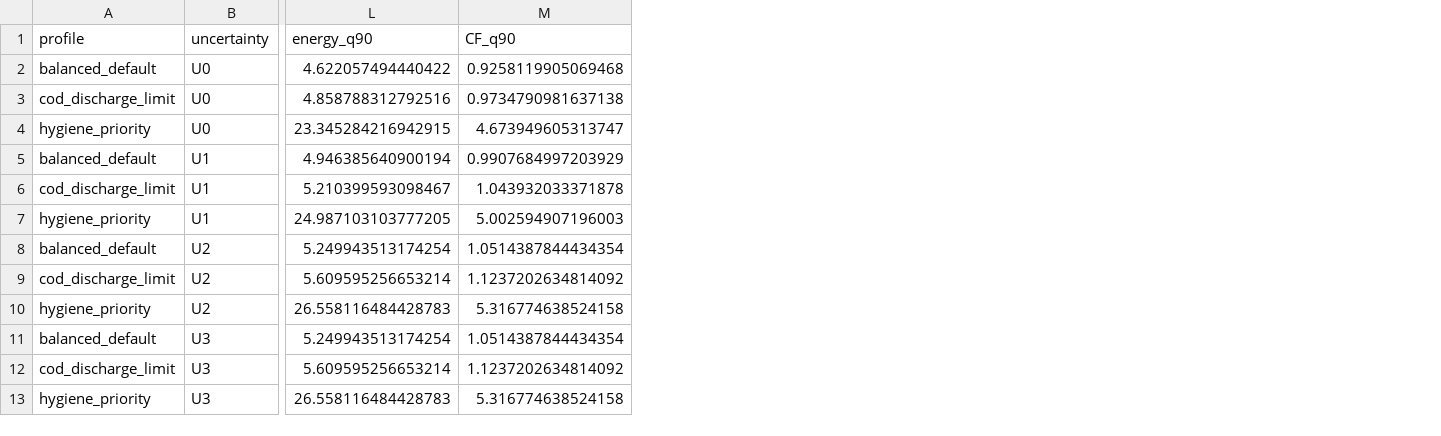
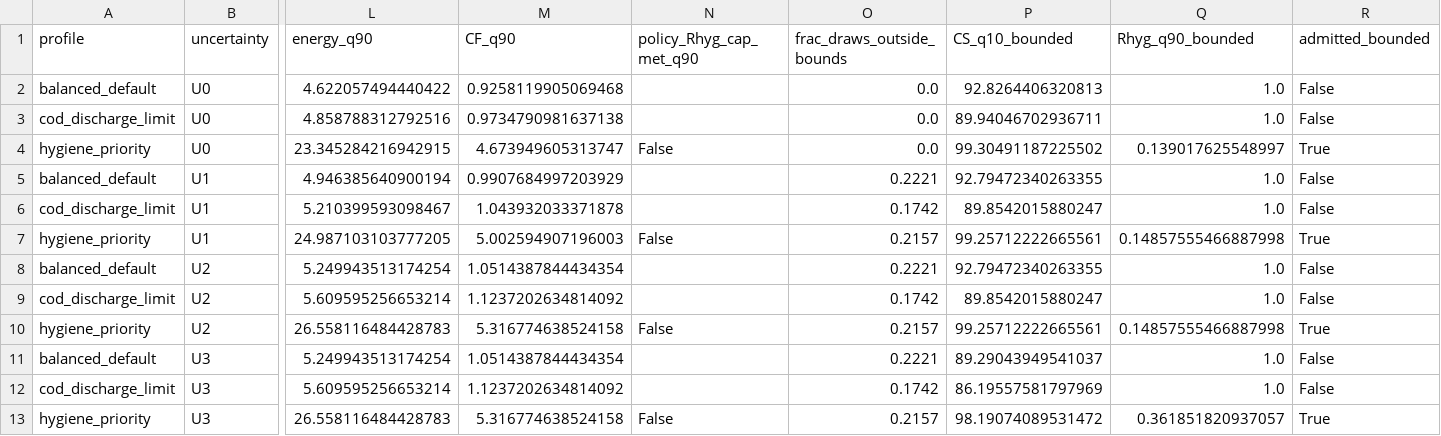
Before and after one commit to ketney1982/dairy-cip-digital-twin, a CSV file: results/policy_recipes_MC_audit.csv, drawn as a sheet; only a part is shown, gaps mark what is left out; the diff names each change by its address in the sheet, - before the commit and + after, or states it on an @@ line.

```diff
--- a/results/policy_recipes_MC_audit.csv
+++ b/results/policy_recipes_MC_audit.csv
+column N (policy_Rhyg_cap_met_q90), rows 4-13: False |  |  | False |  |  | False |  |  | False
+column O (frac_draws_outside_bounds), rows 2-13: 0.0 | 0.0 | 0.0 | 0.2221 | 0.1742 | 0.2157 | 0.2221 | 0.1742 | 0.2157 | 0.2221 | 0.1742 | 0.2157
+column P (CS_q10_bounded), rows 2-13: 92.8264406320813 | 89.94046702936711 | 99.30491187225502 | 92.79472340263355 | 89.8542015880247 | 99.25712222665561 | 92.79472340263355 | 89.8542015880247 | 99.25712222665561 | 89.29043949541037 | 86.19557581797969 | 98.19074089531472
+column Q (Rhyg_q90_bounded), rows 2-13: 1.0 | 1.0 | 0.139017625548997 | 1.0 | 1.0 | 0.14857555466887998 | 1.0 | 1.0 | 0.14857555466887998 | 1.0 | 1.0 | 0.361851820937057
+column R (admitted_bounded), rows 2-13: False | False | True | False | False | True | False | False | True | False | False | True
```
Also changed, not shown: results/candidate_level_admission_and_selection.csv, 5 other files.
